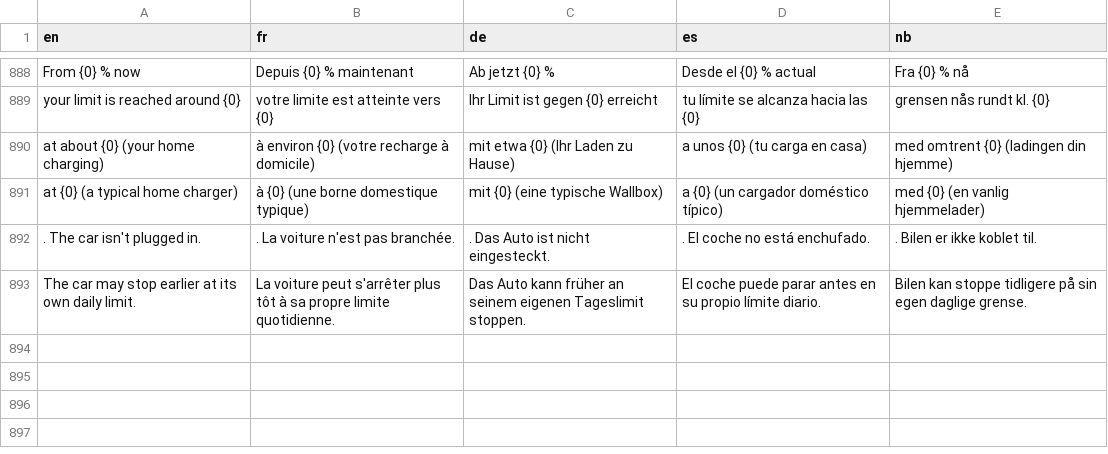
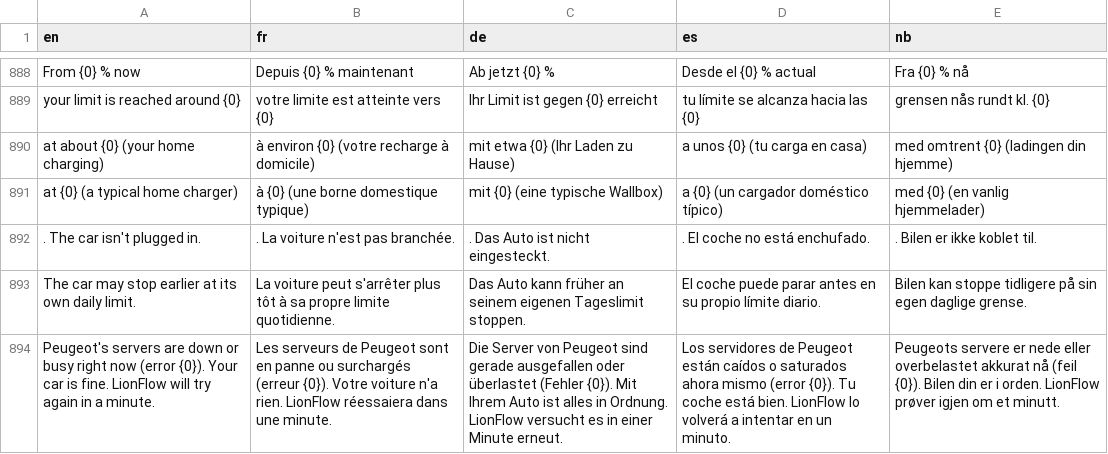
Before and after one commit to Skadgar/lionflow, a TSV file: app/src/main/assets/l10n.tsv, drawn as a sheet; only a part is shown, gaps mark what is left out; the diff names each change by its address in the sheet, - before the commit and + after, or states it on an @@ line.

```diff
--- a/app/src/main/assets/l10n.tsv
+++ b/app/src/main/assets/l10n.tsv
+row 894: Peugeot's servers are down or busy right now (error {0}). Your car is fine. LionFlow will try again in a minute. | Les serveurs de Peugeot sont en panne ou surchargés (erreur {0}). Votre voiture n'a rien. LionFlow réessaiera dans une minute. | Die Server von Peugeot sind gerade ausgefallen oder überlastet (Fehler {0}). Mit Ihrem Auto ist alles in Ordnung. LionFlow versucht es in einer Minute erneut. | Los servidores de Peugeot están caídos o saturados ahora mismo (error {0}). Tu coche está bien. LionFlow lo volverá a intentar en un minuto. | Peugeots servere er nede eller overbelastet akkurat nå (feil {0}). Bilen din er i orden. LionFlow prøver igjen om et minutt.
```
Also changed, not shown: 2 other files.
